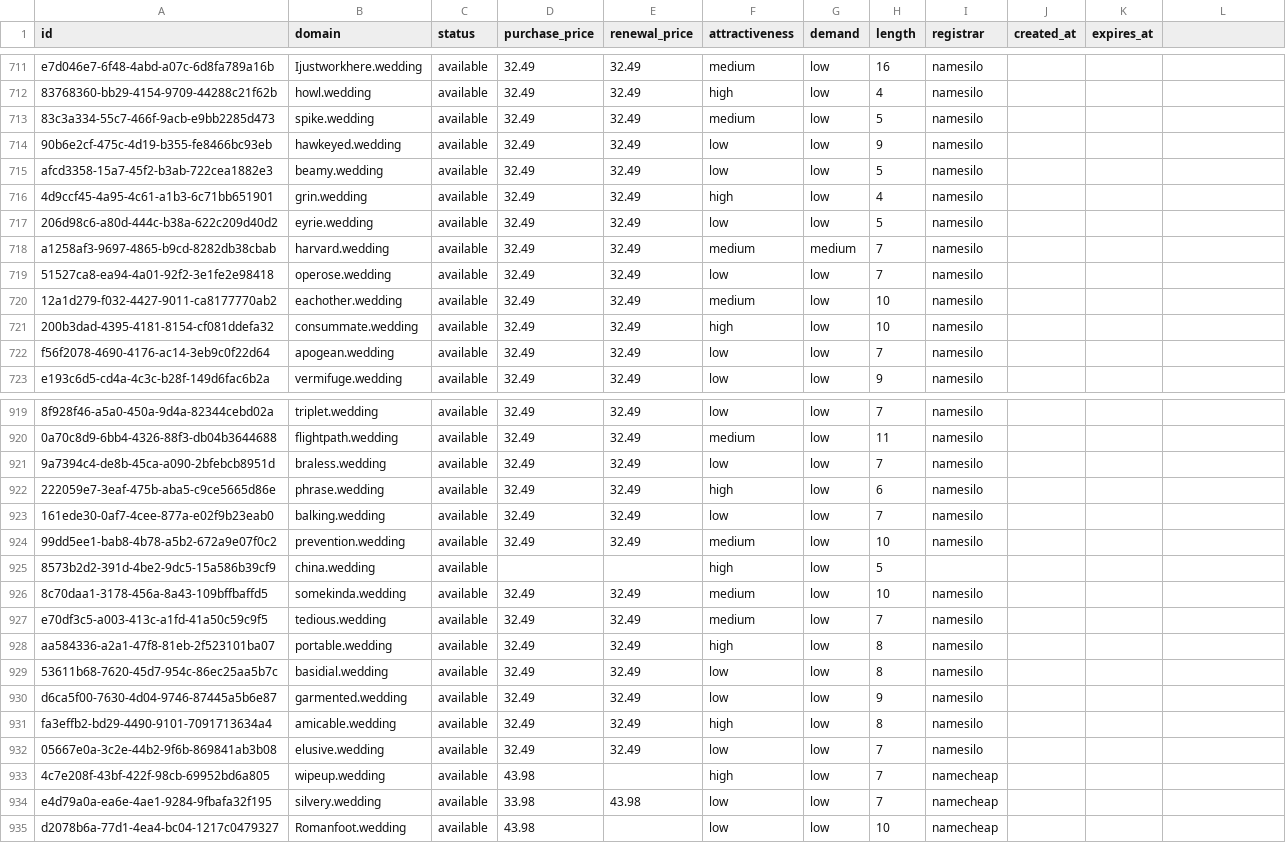
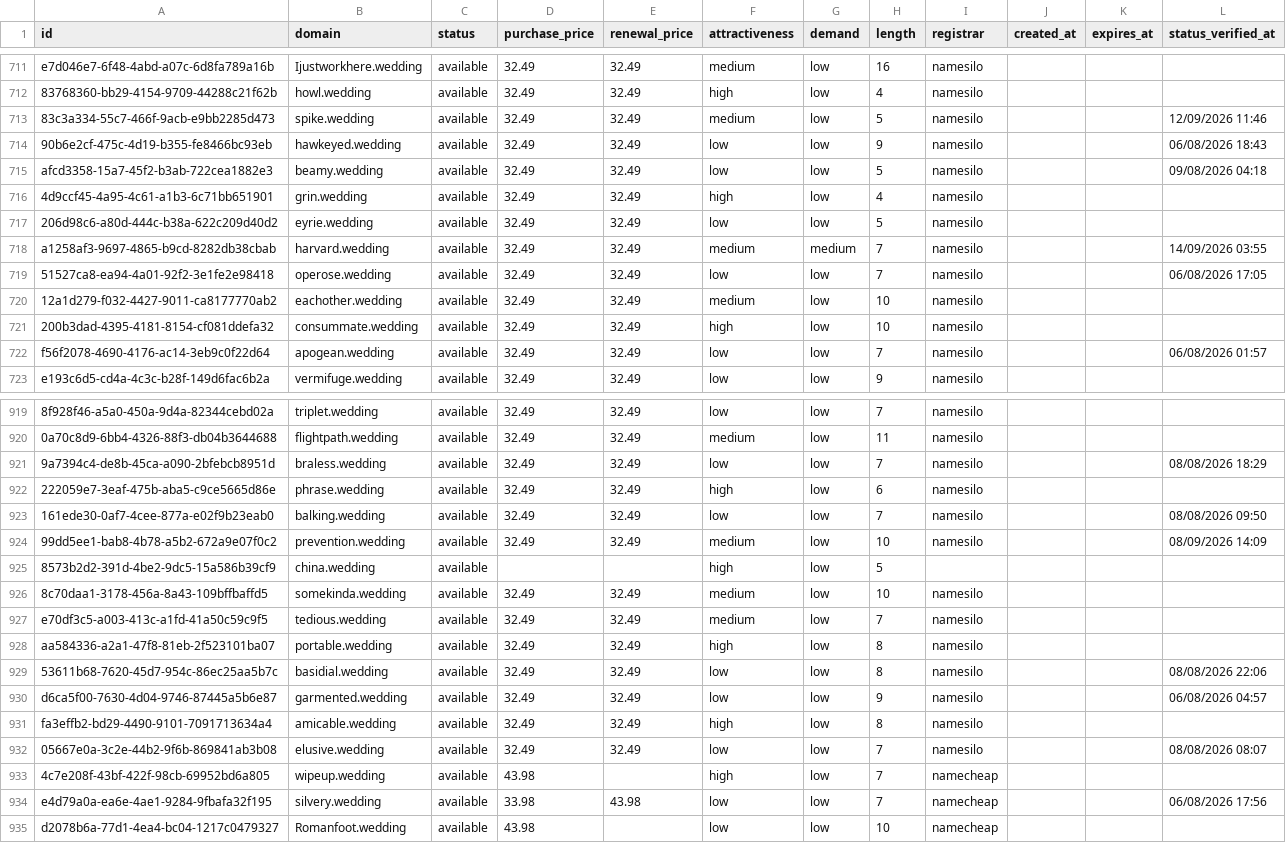
Before and after one commit to UniqueDomains/wedding-oneword-domains, a CSV file: wedding.csv, drawn as a sheet; only a part is shown, gaps mark what is left out; the diff covers the shown part only; the diff names each change by its address in the sheet, - before the commit and + after, or states it on an @@ line.

Commit message:
Domains update

```diff
--- a/wedding.csv
+++ b/wedding.csv
-L1: (empty)
+L1: status_verified_at
-L713 (status_verified_at): (empty)
+L713 (status_verified_at): 12/09/2026 11:46
-L714 (status_verified_at): (empty)
+L714 (status_verified_at): 06/08/2026 18:43
-L715 (status_verified_at): (empty)
+L715 (status_verified_at): 09/08/2026 04:18
-L718 (status_verified_at): (empty)
+L718 (status_verified_at): 14/09/2026 03:55
-L719 (status_verified_at): (empty)
+L719 (status_verified_at): 06/08/2026 17:05
-L722 (status_verified_at): (empty)
+L722 (status_verified_at): 06/08/2026 01:57
-L921 (status_verified_at): (empty)
+L921 (status_verified_at): 08/08/2026 18:29
-L923 (status_verified_at): (empty)
+L923 (status_verified_at): 08/08/2026 09:50
-L924 (status_verified_at): (empty)
+L924 (status_verified_at): 08/09/2026 14:09
-L929 (status_verified_at): (empty)
+L929 (status_verified_at): 08/08/2026 22:06
-L930 (status_verified_at): (empty)
+L930 (status_verified_at): 06/08/2026 04:57
-L932 (status_verified_at): (empty)
+L932 (status_verified_at): 08/08/2026 08:07
-L934 (status_verified_at): (empty)
+L934 (status_verified_at): 06/08/2026 17:56
```
Also changed, not shown: 122 edited cells elsewhere in this file, 6 other files.
